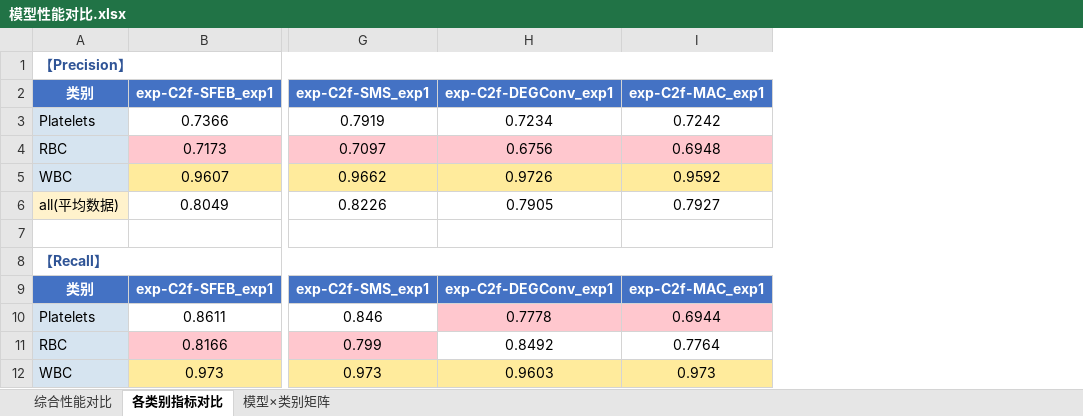
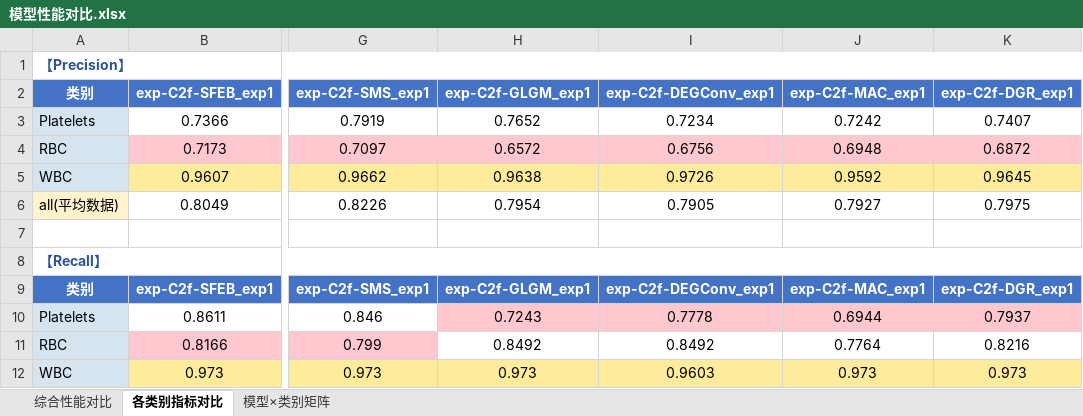
Before and after one commit to 12138yifan/Paper_Data, an Excel workbook: c2fs/模型性能对比.xlsx, sheet 各类别指标对比, drawn as a sheet; only a part is shown, gaps mark what is left out; values as stored, in another font and other column widths than the file's, no borders; the diff names each change by its address in the sheet, - before the commit and + after, or states it on an @@ line.

```diff
--- a/c2fs/模型性能对比.xlsx (sheet 各类别指标对比)
+++ b/c2fs/模型性能对比.xlsx (sheet 各类别指标对比)
+column H (exp-C2f-GLGM_exp1), rows 3-12: 0.7652 | 0.6572 | 0.9638 | 0.7954 |  |  | exp-C2f-GLGM_exp1 | 0.7243 | 0.8492 | 0.973
+column K (exp-C2f-DGR_exp1), rows 3-12: 0.7407 | 0.6872 | 0.9645 | 0.7975 |  |  | exp-C2f-DGR_exp1 | 0.7937 | 0.8216 | 0.973
```
Also changed, not shown: sheet 模型×类别矩阵, sheet 综合性能对比, 52 other files.
